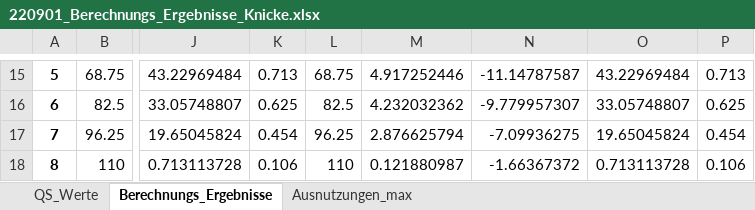
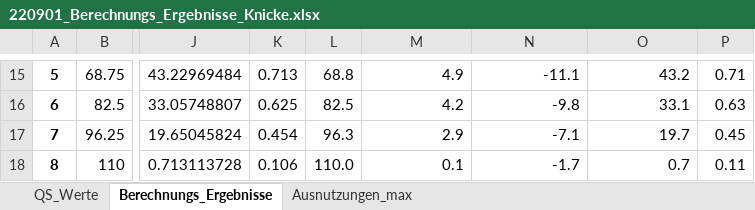
Before and after one commit to JoZimmer/CoupledBeams, an Excel workbook: 3DBeam/output/220901_Berechnungs_Ergebnisse_Knicke.xlsx, sheet Berechnungs_Ergebnisse, drawn as a sheet; only a part is shown, gaps mark what is left out; values as stored, in another font and other column widths than the file's, no borders; charts and pictures and conditional formats not drawn; the diff covers the shown part only; the diff names each change by its address in the sheet, - before the commit and + after, or states it on an @@ line.

```diff
--- a/3DBeam/output/220901_Berechnungs_Ergebnisse_Knicke.xlsx (sheet Berechnungs_Ergebnisse)
+++ b/3DBeam/output/220901_Berechnungs_Ergebnisse_Knicke.xlsx (sheet Berechnungs_Ergebnisse)
-L15: 68.75
+L15: 68.8
-M15: 4.917252446
+M15: 4.9
-N15: -11.14787587
+N15: -11.1
-O15: 43.22969484
+O15: 43.2
-P15: 0.713
+P15: 0.71
-M16: 4.232032362
+M16: 4.2
-N16: -9.779957307
+N16: -9.8
-O16: 33.05748807
+O16: 33.1
-P16: 0.625
+P16: 0.63
-L17: 96.25
+L17: 96.3
-M17: 2.876625794
+M17: 2.9
-N17: -7.09936275
+N17: -7.1
-O17: 19.65045824
+O17: 19.7
-P17: 0.454
+P17: 0.45
-L18: 110
+L18: 110.0
-M18: 0.121880987
+M18: 0.1
-N18: -1.66367372
+N18: -1.7
-O18: 0.713113728
+O18: 0.7
-P18: 0.106
+P18: 0.11
```
Also changed, not shown: 26 edited cells, cell formats and merged cells elsewhere in this sheet, charts or pictures, 3DBeam/output/220829_Berechnungs_Ergebnisse_C24.xlsx, 3DBeam/output/Berechnungs_Ergebnisse.xlsx, 17 other files.
